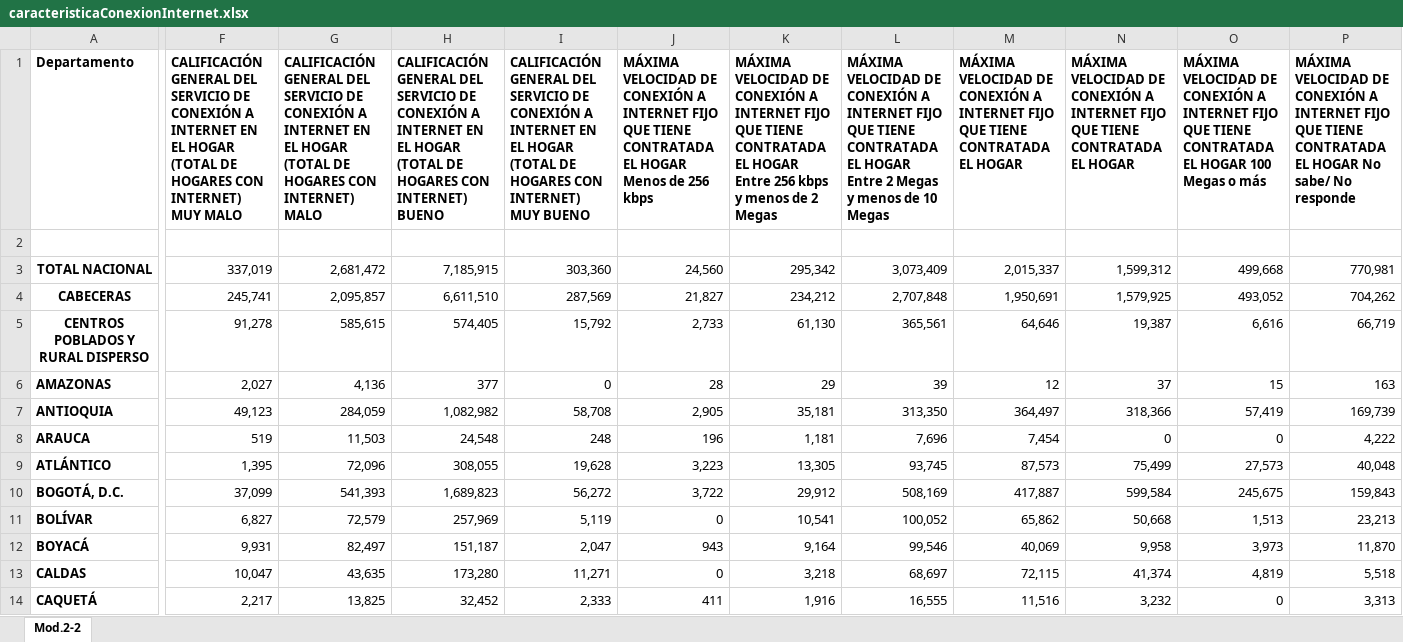
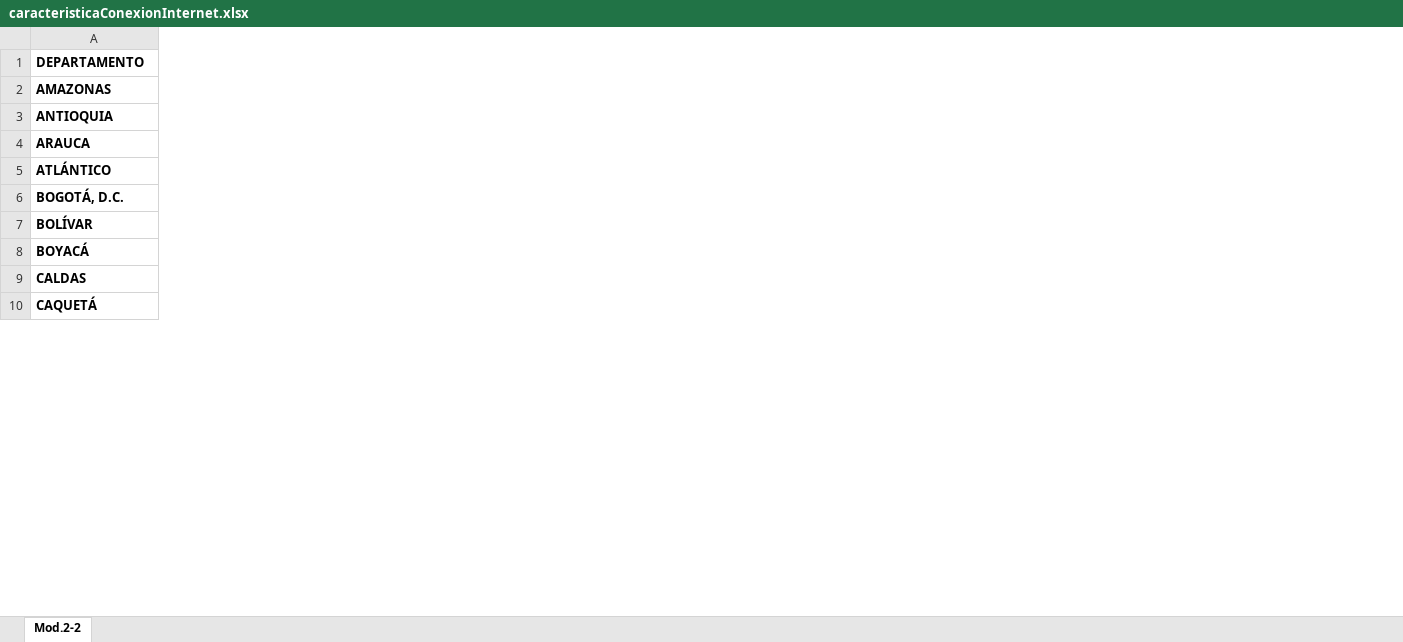
Before and after one commit to V4nch/Datos-Proyecto, an Excel workbook: caracteristicaConexionInternet.xlsx, sheet Mod.2-2, drawn as a sheet; only a part is shown, gaps mark what is left out; values as stored, in another font and other column widths than the file's, no borders; charts and pictures not drawn; removed rows and columns are numbered as before the commit, all else as after; rows hold the shown columns only; the diff covers the shown part only; the diff names each change by its address in the sheet, - before the commit and + after, or states it on an @@ line.

Commit message:
Add files via upload

```diff
--- a/caracteristicaConexionInternet.xlsx (sheet Mod.2-2)
+++ b/caracteristicaConexionInternet.xlsx (sheet Mod.2-2)
-column F, rows 6-14: 2,027 | 49,123 | 519 | 1,395 | 37,099 | 6,827 | 9,931 | 10,047 | 2,217
-column G, rows 6-14: 4,136 | 284,059 | 11,503 | 72,096 | 541,393 | 72,579 | 82,497 | 43,635 | 13,825
-column H, rows 6-14: 377 | 1,082,982 | 24,548 | 308,055 | 1,689,823 | 257,969 | 151,187 | 173,280 | 32,452
-column I, rows 6-14: 0 | 58,708 | 248 | 19,628 | 56,272 | 5,119 | 2,047 | 11,271 | 2,333
-column J, rows 6-14: 28 | 2,905 | 196 | 3,223 | 3,722 | 0 | 943 | 0 | 411
-column K, rows 6-14: 29 | 35,181 | 1,181 | 13,305 | 29,912 | 10,541 | 9,164 | 3,218 | 1,916
-column L, rows 6-14: 39 | 313,350 | 7,696 | 93,745 | 508,169 | 100,052 | 99,546 | 68,697 | 16,555
-column M, rows 6-14: 12 | 364,497 | 7,454 | 87,573 | 417,887 | 65,862 | 40,069 | 72,115 | 11,516
-column N, rows 6-14: 37 | 318,366 | 0 | 75,499 | 599,584 | 50,668 | 9,958 | 41,374 | 3,232
-column O, rows 6-14: 15 | 57,419 | 0 | 27,573 | 245,675 | 1,513 | 3,973 | 4,819 | 0
-column P, rows 6-14: 163 | 169,739 | 4,222 | 40,048 | 159,843 | 23,213 | 11,870 | 5,518 | 3,313
-row 1: Departamento | CALIFICACIÓN GENERAL DEL SERVICIO DE CONEXIÓN A INTERNET EN EL HOGAR (TOTAL DE HOGARES CON INTERNET) MUY MALO | CALIFICACIÓN GENERAL DEL SERVICIO DE CONEXIÓN A INTERNET EN EL HOGAR (TOTAL DE HOGARES CON INTERNET) MALO | CALIFICACIÓN GENERAL DEL SERVICIO DE CONEXIÓN A INTERNET EN EL HOGAR (TOTAL DE HOGARES CON INTERNET) BUENO | CALIFICACIÓN GENERAL DEL SERVICIO DE CONEXIÓN A INTERNET EN EL HOGAR (TOTAL DE HOGARES CON INTERNET) MUY BUENO | MÁXIMA VELOCIDAD DE CONEXIÓN A INTERNET FIJO QUE TIENE CONTRATADA EL HOGAR Menos de 256 kbps | MÁXIMA VELOCIDAD DE CONEXIÓN A INTERNET FIJO QUE TIENE CONTRATADA EL HOGAR Entre 256 kbps y menos de 2 Megas | MÁXIMA VELOCIDAD DE CONEXIÓN A INTERNET FIJO QUE TIENE CONTRATADA EL HOGAR Entre 2 Megas y menos de 10 Megas | MÁXIMA VELOCIDAD DE CONEXIÓN A INTERNET FIJO QUE TIENE CONTRATADA EL HOGAR | MÁXIMA VELOCIDAD DE CONEXIÓN A INTERNET FIJO QUE TIENE CONTRATADA EL HOGAR | MÁXIMA VELOCIDAD DE CONEXIÓN A INTERNET FIJO QUE TIENE CONTRATADA EL HOGAR 100 Megas o más | MÁXIMA VELOCIDAD DE CONEXIÓN A INTERNET FIJO QUE TIENE CONTRATADA EL HOGAR No sabe/ No responde
-row 1: (empty)
+row 1: DEPARTAMENTO
-row 3: TOTAL NACIONAL | 337,019 | 2,681,472 | 7,185,915 | 303,360 | 24,560 | 295,342 | 3,073,409 | 2,015,337 | 1,599,312 | 499,668 | 770,981
-row 4: CABECERAS | 245,741 | 2,095,857 | 6,611,510 | 287,569 | 21,827 | 234,212 | 2,707,848 | 1,950,691 | 1,579,925 | 493,052 | 704,262
-row 5: CENTROS POBLADOS Y RURAL DISPERSO | 91,278 | 585,615 | 574,405 | 15,792 | 2,733 | 61,130 | 365,561 | 64,646 | 19,387 | 6,616 | 66,719
```
Also changed, not shown: 5 removed columns elsewhere in this sheet, charts or pictures.
